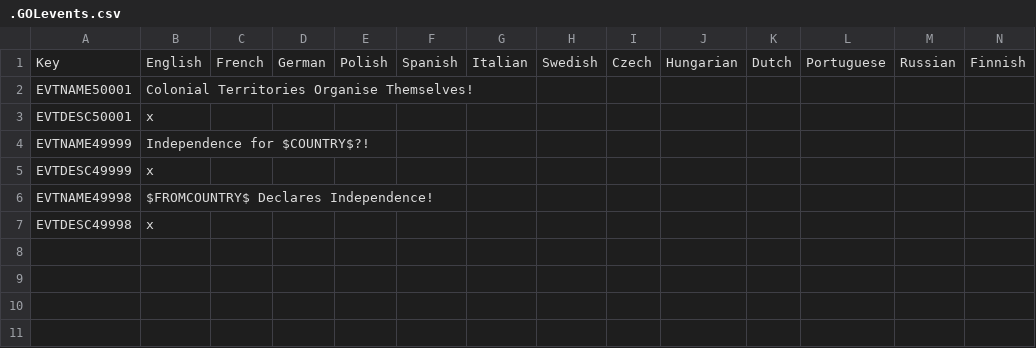
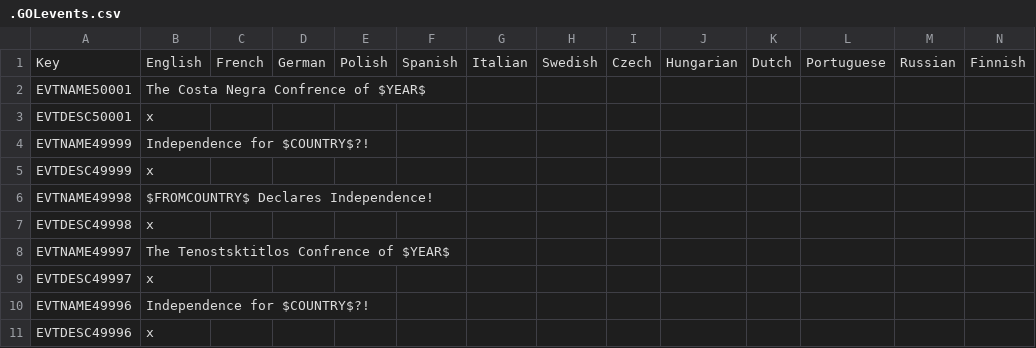
Before and after one commit to The-Question-Asker/MAW2, a CSV file: MAW2/localisation/.GOLevents.csv, drawn as a sheet.

Commit message:
Update event titles and localisation entries
Changed event 49995 to use EVTNAME49998 and EVTDESC49998 in 0_Decolevents.txt. Updated and added several localisation keys and descriptions in .GOLevents.csv, including new entries for conferences and independence events.

```diff
--- a/MAW2/localisation/.GOLevents.csv
+++ b/MAW2/localisation/.GOLevents.csv
@@ -1,3 +1,3 @@
 Key;English;French;German;Polish;Spanish;Italian;Swedish;Czech;Hungarian;Dutch;Portuguese;Russian;Finnish;
-EVTNAME50001;Colonial Territories Organise Themselves!;;;;;;;;;;;;;
+EVTNAME50001;The Costa Negra Confrence of $YEAR$;;;;;;;;;;;;;
 EVTDESC50001;x;;;;;;;;;;;;;
@@ -7 +7,5 @@ EVTNAME49998;$FROMCOUNTRY$ Declares Independence!;;;;;;;;;;;;;
 EVTDESC49998;x;;;;;;;;;;;;;
+EVTNAME49997;The Tenostsktitlos Confrence of $YEAR$;;;;;;;;;;;;;
+EVTDESC49997;x;;;;;;;;;;;;;
+EVTNAME49996;Independence for $COUNTRY$?!;;;;;;;;;;;;;
+EVTDESC49996;x;;;;;;;;;;;;;
```
Also changed, not shown: 1 other file.
